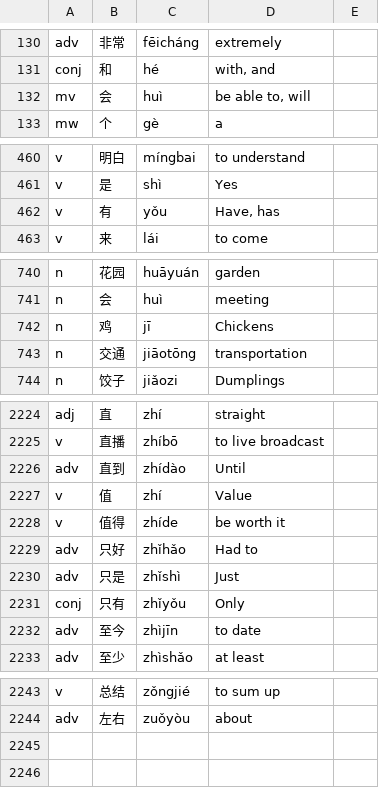
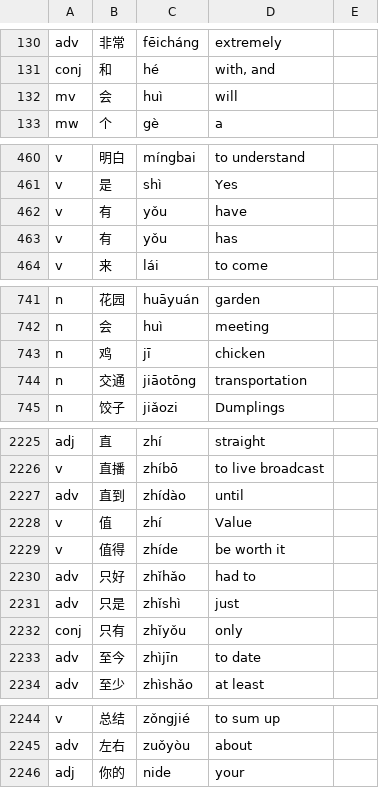
Before and after one commit to EdwinZhanCN/CSAcodes, a CSV file: HSK Words.csv, drawn as a sheet; only a part is shown, gaps mark what is left out; the diff covers the shown part only.

```diff
--- a/HSK Words.csv
+++ b/HSK Words.csv
@@ -131,3 +131,3 @@ adv,非常,fēicháng,extremely
 conj,和,hé,"with, and"
-mv,会,huì,"be able to, will"
+mv,会,huì,"will"
 mw,个,gè,a
@@ -461,3 +461,4 @@ v,明白,míngbai,to understand
 v,是,shì,Yes
-v,有,yǒu,"Have, has"
+v,有,yǒu,have
+v,有,yǒu,has
 v,来,lái,to come
@@ -741,3 +742,3 @@ n,花园,huāyuán,garden
 n,会,huì,meeting
-n,鸡,jī,Chickens
+n,鸡,jī,chicken
 n,交通,jiāotōng,transportation
@@ -2225,8 +2226,8 @@ adj,直,zhí,straight
 v,直播 ,zhíbō,to live broadcast
-adv,直到 ,zhídào,Until
+adv,直到 ,zhídào,until
 v,值 ,zhí,Value
 v,值得 ,zhíde,be worth it
-adv,只好 ,zhǐhǎo,Had to
-adv,只是 ,zhǐshì,Just
-conj,只有 ,zhǐyǒu,Only
+adv,只好 ,zhǐhǎo,had to
+adv,只是 ,zhǐshì,just
+conj,只有 ,zhǐyǒu,only
 adv,至今 ,zhìjīn,to date
@@ -2244 +2245,2 @@ v,总结,zǒngjié,to sum up
 adv,左右,zuǒyòu,about
+adj,你的,nide,your
```
Also changed, not shown: 1 edited cell elsewhere in this file, out/production/CSAcodes/HSK Words.csv, 2 other files.
